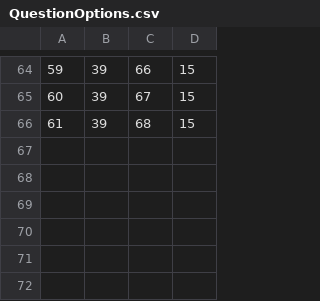
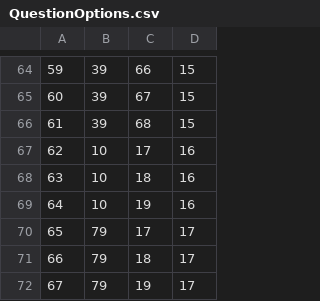
Before and after one commit to EyeSeeTea/pictureapp, a CSV file: app/src/ereferrals/assets/QuestionOptions.csv, drawn as a sheet; only a part is shown, gaps mark what is left out.

```diff
--- a/app/src/ereferrals/assets/QuestionOptions.csv
+++ b/app/src/ereferrals/assets/QuestionOptions.csv
@@ -66 +66,7 @@
 61;39;68;15
+62;10;17;16
+63;10;18;16
+64;10;19;16
+65;79;17;17
+66;79;18;17
+67;79;19;17
```
Also changed, not shown: 2 other files.
